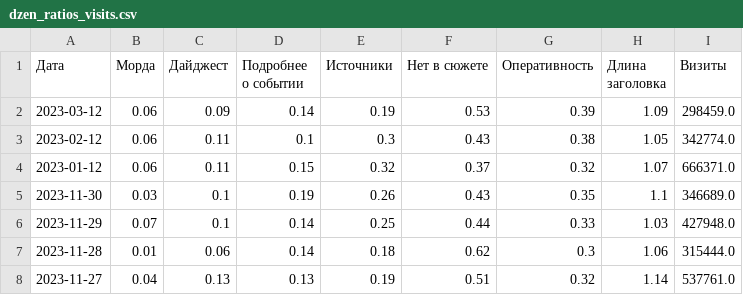
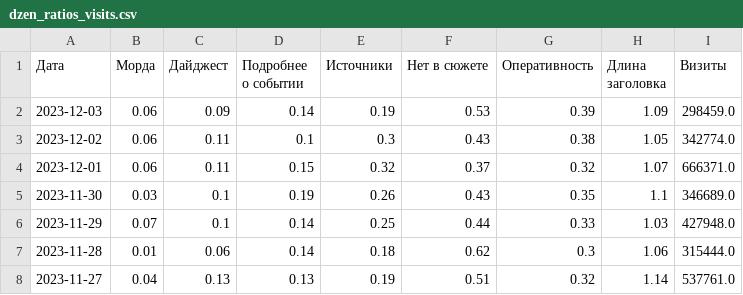
Before and after one commit to VBorodulya/dn, a CSV file: dzen_ratios_visits.csv, drawn as a sheet; only a part is shown.

Commit message:
Update dzen_ratios_visits.csv
Исправление даты, в Redash некорректно отображаются графики.

```diff
--- a/dzen_ratios_visits.csv
+++ b/dzen_ratios_visits.csv
@@ -1,5 +1,5 @@
 Дата,Морда,Дайджест,Подробнее о событии,Источники,Нет в сюжете,Оперативность,Длина заголовка,Визиты
-2023-03-12,0.06,0.09,0.14,0.19,0.53,0.39,1.09,298459.0
-2023-02-12,0.06,0.11,0.1,0.3,0.43,0.38,1.05,342774.0
-2023-01-12,0.06,0.11,0.15,0.32,0.37,0.32,1.07,666371.0
+2023-12-03,0.06,0.09,0.14,0.19,0.53,0.39,1.09,298459.0
+2023-12-02,0.06,0.11,0.1,0.3,0.43,0.38,1.05,342774.0
+2023-12-01,0.06,0.11,0.15,0.32,0.37,0.32,1.07,666371.0
 2023-11-30,0.03,0.1,0.19,0.26,0.43,0.35,1.1,346689.0
```
